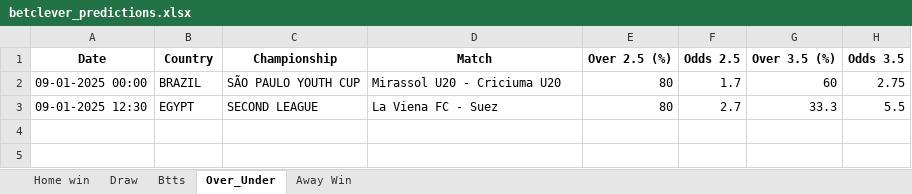
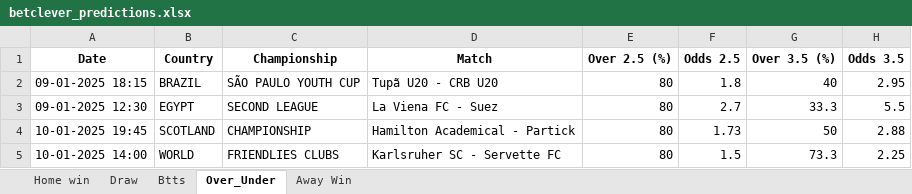
Before and after one commit to dcosta-da/soccer_predictions_scraper, an Excel workbook: betclever_predictions.xlsx, sheet Over_Under, drawn as a sheet; values as stored, in another font and other column widths than the file's, no borders; removed rows and columns are numbered as before the commit, all else as after; the diff names each change by its address in the sheet, - before the commit and + after, or states it on an @@ line.

```diff
--- a/betclever_predictions.xlsx (sheet Over_Under)
+++ b/betclever_predictions.xlsx (sheet Over_Under)
-row 2: 09-01-2025 00:00 | BRAZIL | SÃO PAULO YOUTH CUP | Mirassol U20 - Criciuma U20 | 80 | 1.7 | 60 | 2.75
+row 2: 09-01-2025 18:15 | BRAZIL | SÃO PAULO YOUTH CUP | Tupã U20 - CRB U20 | 80 | 1.8 | 40 | 2.95
+row 4: 10-01-2025 19:45 | SCOTLAND | CHAMPIONSHIP | Hamilton Academical - Partick | 80 | 1.73 | 50 | 2.88
+row 5: 10-01-2025 14:00 | WORLD | FRIENDLIES CLUBS | Karlsruher SC - Servette FC | 80 | 1.5 | 73.3 | 2.25
```
Also changed, not shown: sheet Away Win, sheet Home win, sheet Btts, sheet Draw.
